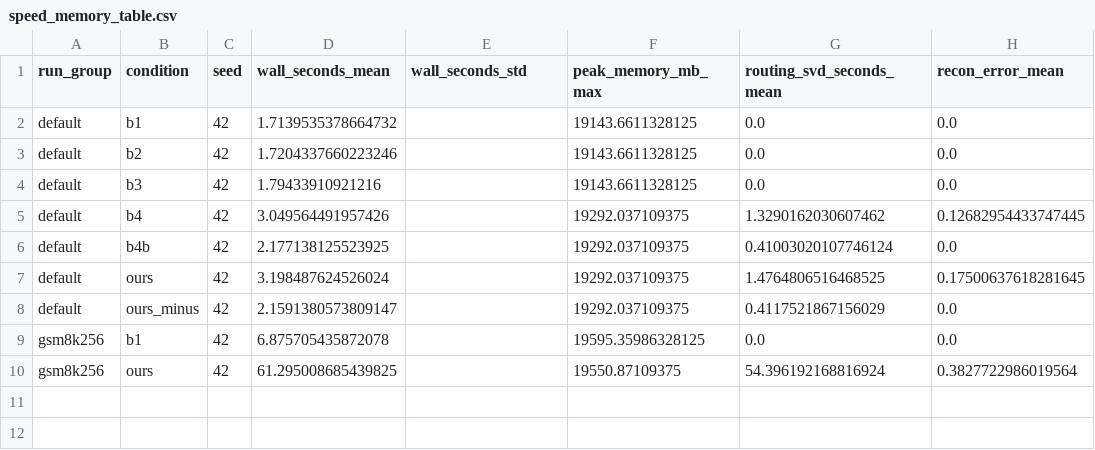
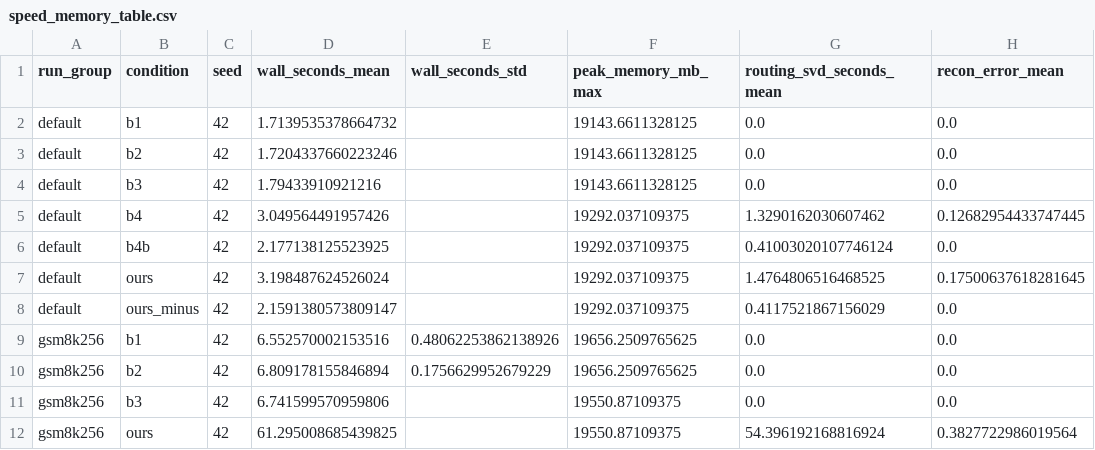
Before and after one commit to xubinrui/0626, a CSV file: results/speed_memory_table.csv, drawn as a sheet.

```diff
--- a/results/speed_memory_table.csv
+++ b/results/speed_memory_table.csv
@@ -8,3 +8,5 @@ default,ours,42,3.198487624526024,,19292.037109375,1.4764806516468525,0.17500637
 default,ours_minus,42,2.1591380573809147,,19292.037109375,0.4117521867156029,0.0
-gsm8k256,b1,42,6.875705435872078,,19595.35986328125,0.0,0.0
+gsm8k256,b1,42,6.552570002153516,0.48062253862138926,19656.2509765625,0.0,0.0
+gsm8k256,b2,42,6.809178155846894,0.1756629952679229,19656.2509765625,0.0,0.0
+gsm8k256,b3,42,6.741599570959806,,19550.87109375,0.0,0.0
 gsm8k256,ours,42,61.295008685439825,,19550.87109375,54.396192168816924,0.3827722986019564
```
Also changed, not shown: 11 other files.
